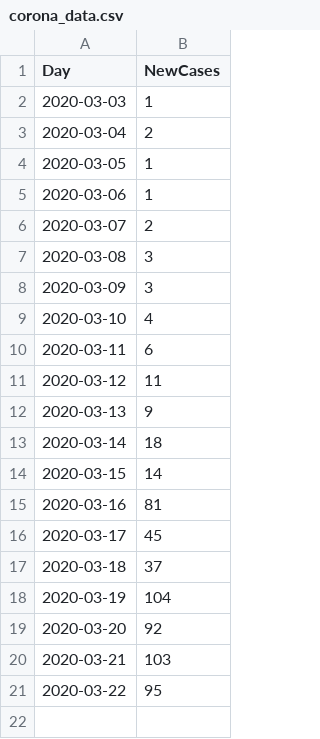
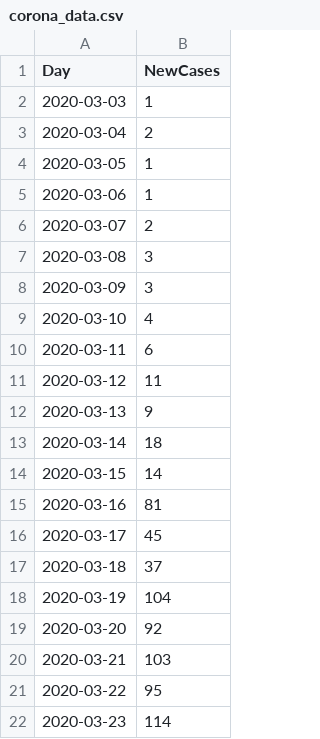
Before and after one commit to agustinvalencia/CoronaChile, a CSV file: corona_data.csv, drawn as a sheet.

```diff
--- a/corona_data.csv
+++ b/corona_data.csv
@@ -21 +21,2 @@ Day,NewCases
 2020-03-22,95
+2020-03-23,114
```
Also changed, not shown: 2 other files.
